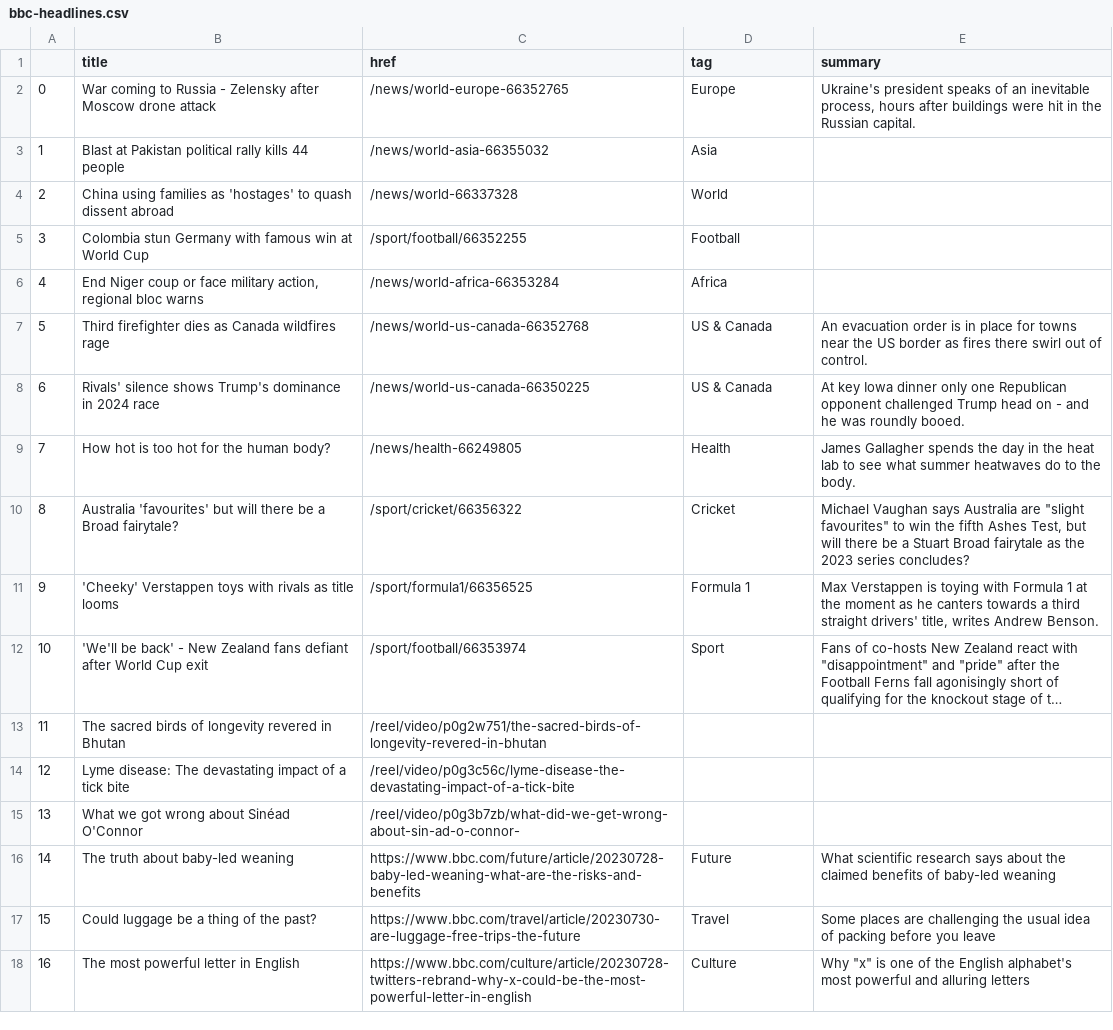
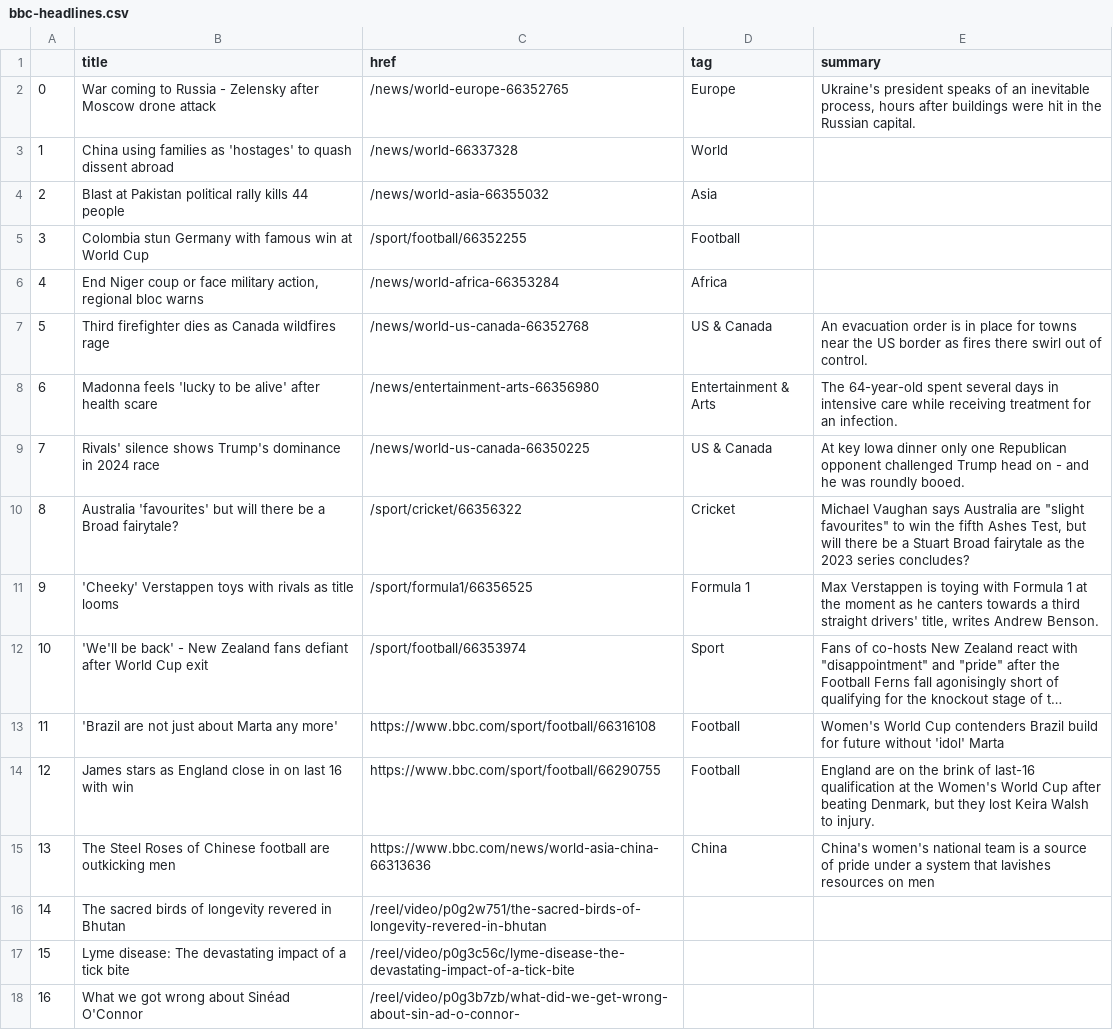
Before and after one commit to jbolster252/scraper.py, a CSV file: bbc-headlines.csv, drawn as a sheet; only a part is shown; the shorter side is filled out with more unchanged rows; long unchanged cells end in …; removed rows and columns are numbered as before the commit, all else as after; the diff names each change by its address in the sheet, - before the commit and + after, or states it on an @@ line.

```diff
--- a/bbc-headlines.csv
+++ b/bbc-headlines.csv
@@ row 4 moved to row 3: 1 @@
@@ column A renumbered from row 4 down @@
+row 8: 6 | Madonna feels 'lucky to be alive' after health scare | /news/entertainment-arts-66356980 | Entertainment & Arts | The 64-year-old spent several days in intensive care while receiving treatment for an infection.
-row 9: 7 | How hot is too hot for the human body? | /news/health-66249805 | Health | James Gallagher spends the day in the heat lab to see what summer heatwaves do to the body.
+row 13: 11 | 'Brazil are not just about Marta any more' | https://www.bbc.com/sport/football/66316108 | Football | Women's World Cup contenders Brazil build for future without 'idol' Marta
+row 14: 12 | James stars as England close in on last 16 with win | https://www.bbc.com/sport/football/66290755 | Football | England are on the brink of last-16 qualification at the Women's World Cup after beating Denmark, but they lost Keira Walsh to injury.
+row 15: 13 | The Steel Roses of Chinese football are outkicking men | https://www.bbc.com/news/world-asia-china-66313636 | China | China's women's national team is a source of pride under a system that lavishes resources on men
```
